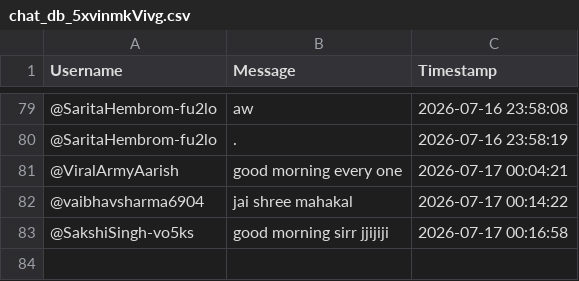
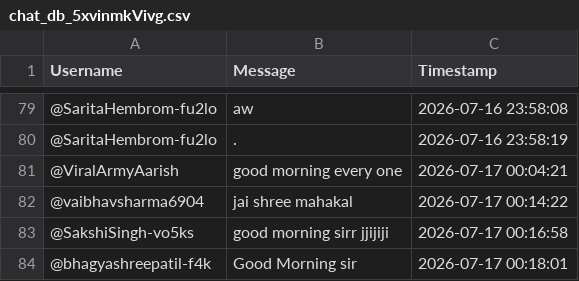
Before and after one commit to sjskkaka281/Ytsc, a CSV file: chat_db_5xvinmkVivg.csv, drawn as a sheet; only a part is shown, gaps mark what is left out; the diff names each change by its address in the sheet, - before the commit and + after, or states it on an @@ line.

```diff
--- a/chat_db_5xvinmkVivg.csv
+++ b/chat_db_5xvinmkVivg.csv
+row 84: @bhagyashreepatil-f4k | Good Morning sir | 2026-07-17 00:18:01
```
